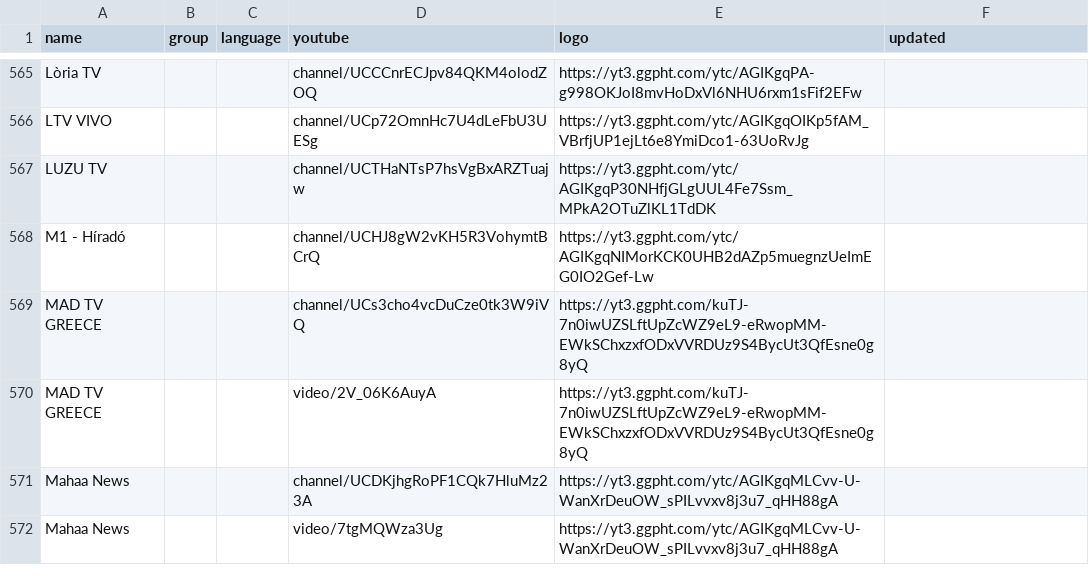
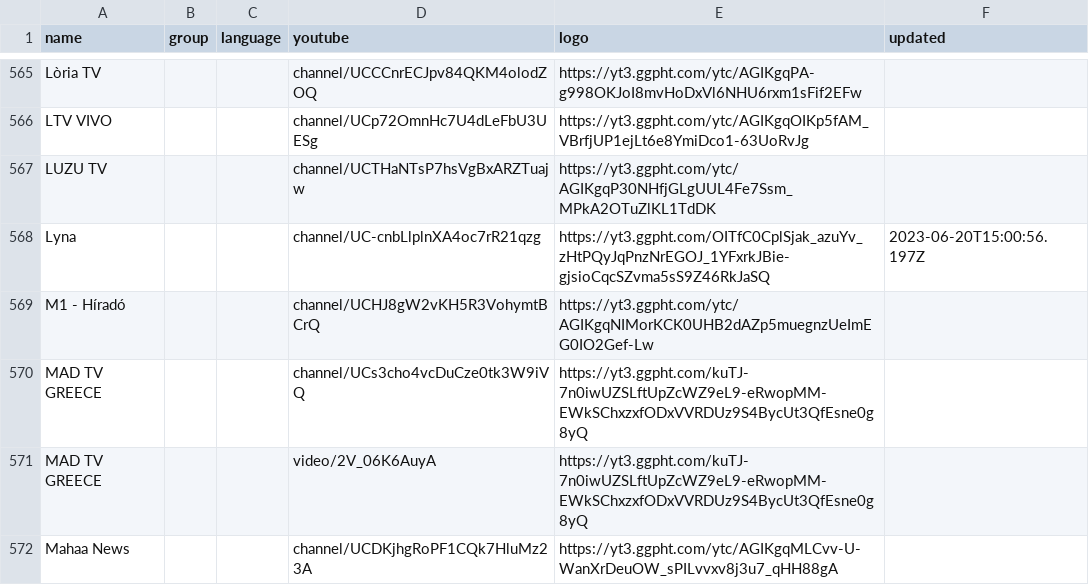
Before and after one commit to Navezjt/Navez-ST, a CSV file: channels.csv, drawn as a sheet; only a part is shown, gaps mark what is left out; the shorter side is filled out with more unchanged rows.

```diff
--- a/channels.csv
+++ b/channels.csv
@@ -567,2 +567,3 @@ LTV VIVO,,,channel/UCp72OmnHc7U4dLeFbU3UESg,https://yt3.ggpht.com/ytc/AGIKgqOIKp
 LUZU TV,,,channel/UCTHaNTsP7hsVgBxARZTuajw,https://yt3.ggpht.com/ytc/AGIKgqP30NHfjGLgUUL4Fe7Ssm_MPkA2OTuZlKL1TdDK,
+Lyna,,,channel/UC-cnbLlplnXA4oc7rR21qzg,https://yt3.ggpht.com/OITfC0CplSjak_azuYv_zHtPQyJqPnzNrEGOJ_1YFxrkJBie-gjsioCqcSZvma5sS9Z46RkJaSQ,2023-06-20T15:00:56.197Z
 M1 - Híradó,,,channel/UCHJ8gW2vKH5R3VohymtBCrQ,https://yt3.ggpht.com/ytc/AGIKgqNIMorKCK0UHB2dAZp5muegnzUeImEG0IO2Gef-Lw,
```
